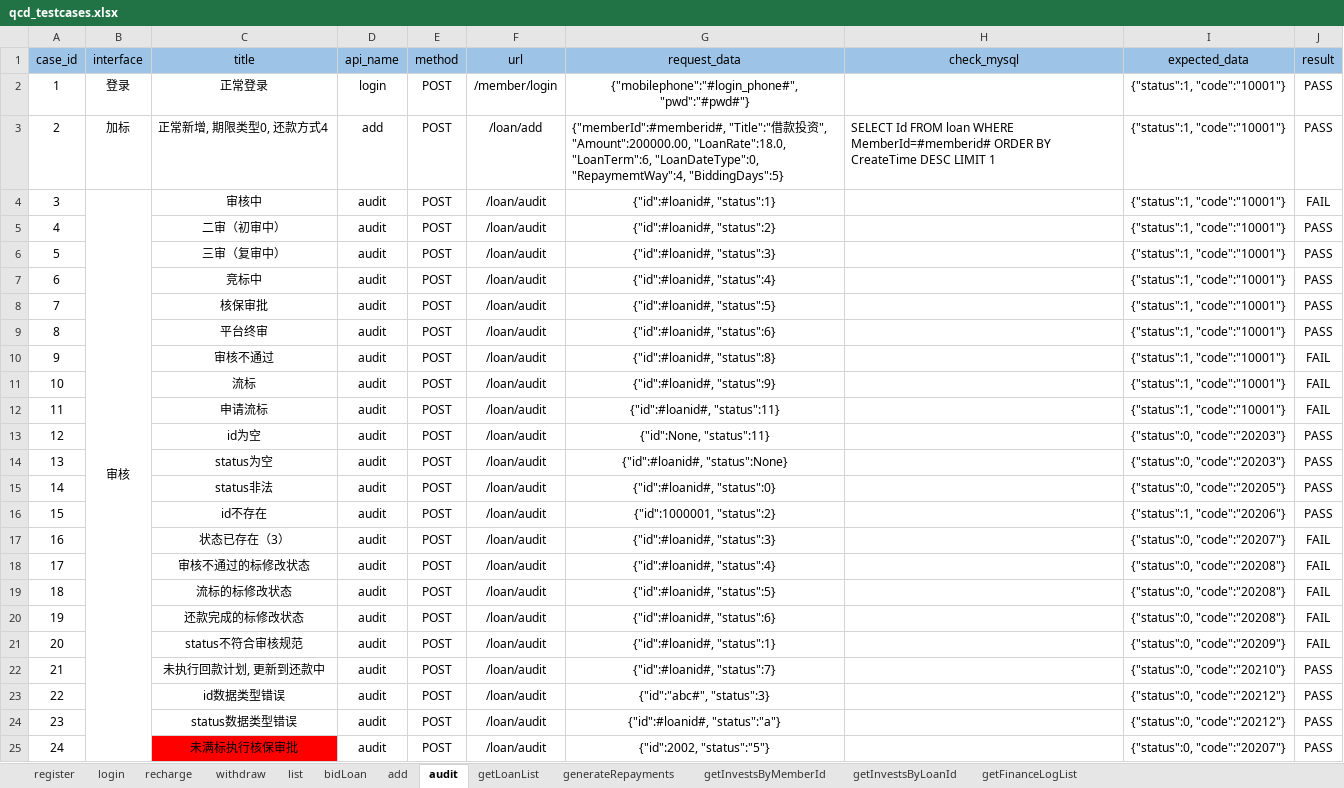
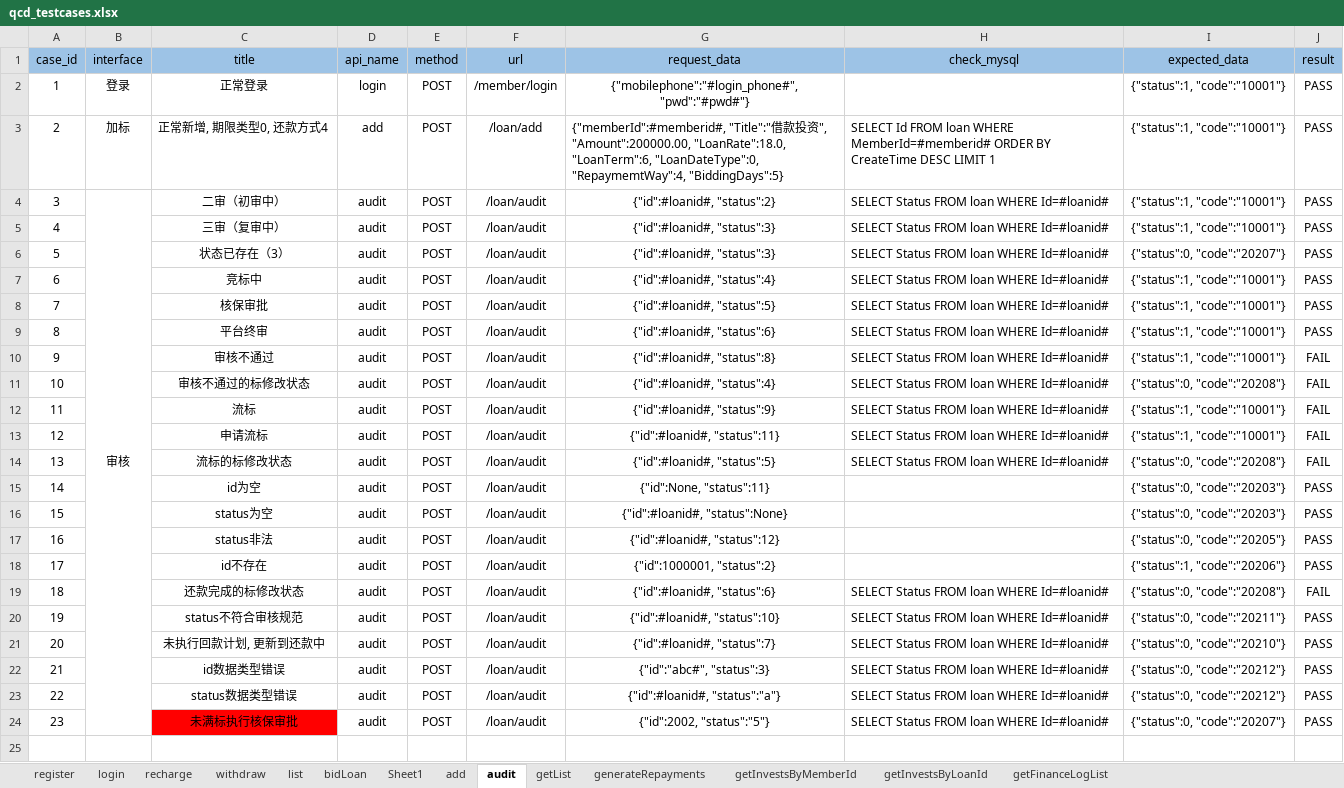
Before and after one commit to 2020668/api_webservice, an Excel workbook: data/qcd_testcases.xlsx, sheet audit, drawn as a sheet; values as stored, in another font and other column widths than the file's, no borders; removed rows and columns are numbered as before the commit, all else as after; the diff names each change by its address in the sheet, - before the commit and + after, or states it on an @@ line.

```diff
--- a/data/qcd_testcases.xlsx (sheet audit)
+++ b/data/qcd_testcases.xlsx (sheet audit)
-sheet tab: getLoanList
+sheet tab: Sheet1
+sheet tab: getList
-row 4: 3 | 审核 | 审核中 | audit | POST | /loan/audit | {"id":#loanid#, "status":1} |  | {"status":1, "code":"10001"} | FAIL
@@ column A (case_id) renumbered from row 4 down @@
-B4 (interface): (empty)
+B4 (interface): 审核
+B4:B24 merged
-H4:H5 (check_mysql): (empty)
+H4:H5 (check_mysql): SELECT Status FROM loan WHERE Id=#loanid#
+row 6: 5 |  | 状态已存在（3） | audit | POST | /loan/audit | {"id":#loanid#, "status":3} | SELECT Status FROM loan WHERE Id=#loanid# | {"status":0, "code":"20207"} | PASS
-H7:H10 (check_mysql): (empty)
+H7:H10 (check_mysql): SELECT Status FROM loan WHERE Id=#loanid#
+row 11: 10 |  | 审核不通过的标修改状态 | audit | POST | /loan/audit | {"id":#loanid#, "status":4} | SELECT Status FROM loan WHERE Id=#loanid# | {"status":0, "code":"20208"} | FAIL
-H12:H13 (check_mysql): (empty)
+H12:H13 (check_mysql): SELECT Status FROM loan WHERE Id=#loanid#
+row 14: 13 |  | 流标的标修改状态 | audit | POST | /loan/audit | {"id":#loanid#, "status":5} | SELECT Status FROM loan WHERE Id=#loanid# | {"status":0, "code":"20208"} | FAIL
-G17 (request_data): {"id":#loanid#, "status":0}
+G17 (request_data): {"id":#loanid#, "status":12}
-row 17: 16 |  | 状态已存在（3） | audit | POST | /loan/audit | {"id":#loanid#, "status":3} |  | {"status":0, "code":"20207"} | FAIL
-row 18: 17 |  | 审核不通过的标修改状态 | audit | POST | /loan/audit | {"id":#loanid#, "status":4} |  | {"status":0, "code":"20208"} | FAIL
-row 19: 18 |  | 流标的标修改状态 | audit | POST | /loan/audit | {"id":#loanid#, "status":5} |  | {"status":0, "code":"20208"} | FAIL
-H19:H24 (check_mysql): (empty)
+H19:H24 (check_mysql): SELECT Status FROM loan WHERE Id=#loanid#
-G20 (request_data): {"id":#loanid#, "status":1}
+G20 (request_data): {"id":#loanid#, "status":10}
-I20 (expected_data): {"status":0, "code":"20209"}
+I20 (expected_data): {"status":0, "code":"20211"}
-J20 (result): FAIL
+J20 (result): PASS
```
Also changed, not shown: sheet bidLoan, sheet withdraw, sheet recharge, sheet getFinanceLogList, sheet getInvestsByLoanId, sheet getInvestsByMemberId, 4 more sheets, 11 other files.
